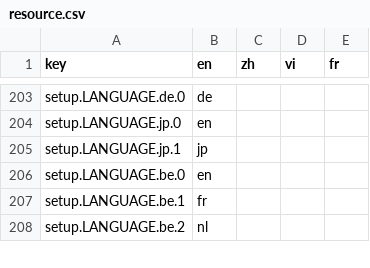
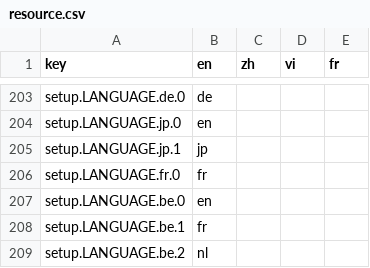
Before and after one commit to CalcWorld/ClassWizQR, a CSV file: i18n/resource.csv, drawn as a sheet; only a part is shown, gaps mark what is left out.

Commit message:
feat: setup language code, fr models

```diff
--- a/i18n/resource.csv
+++ b/i18n/resource.csv
@@ -205,2 +205,3 @@ setup.LANGUAGE.jp.0,en,,,
 setup.LANGUAGE.jp.1,jp,,,
+setup.LANGUAGE.fr.0,fr,,,
 setup.LANGUAGE.be.0,en,,,
```
Also changed, not shown: 4 other files.
